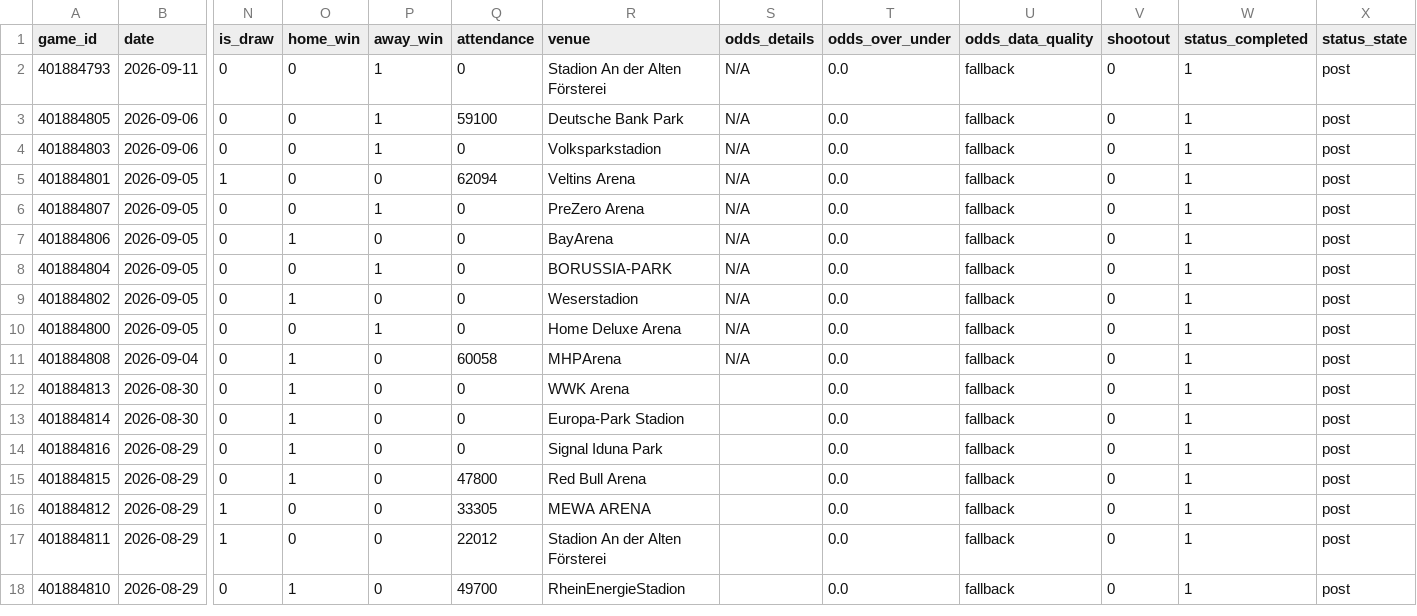
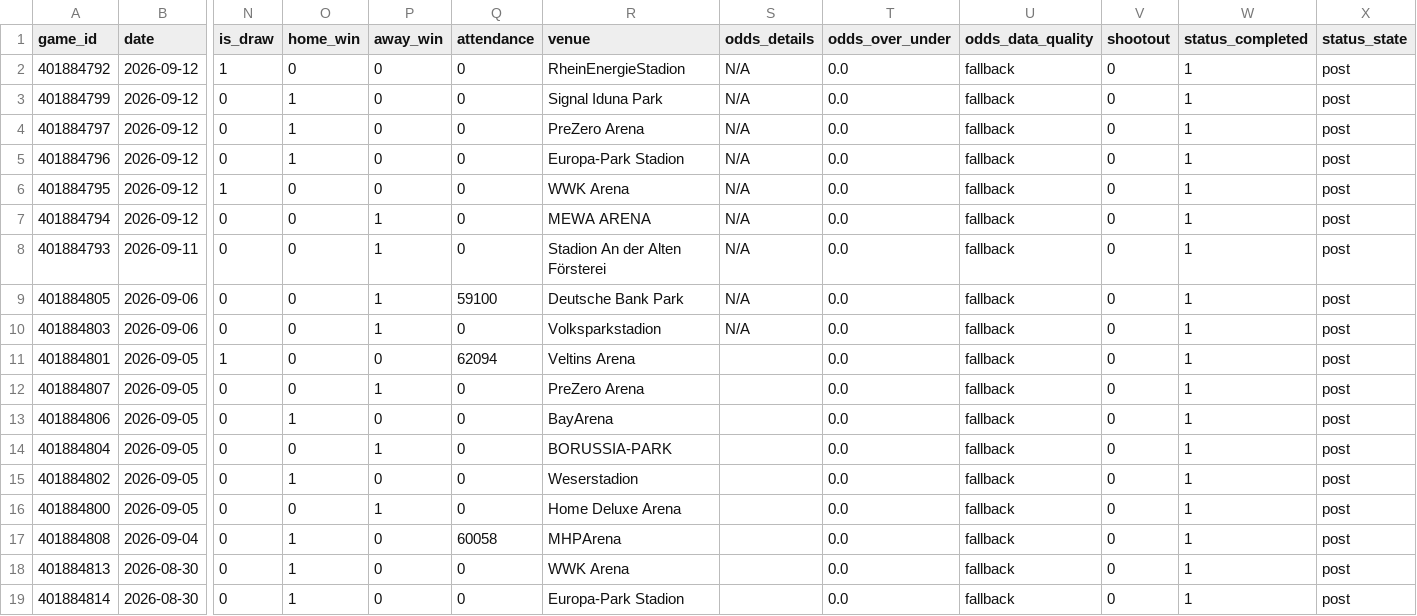
Before and after one commit to emilioandrade0/PickGOLD, a CSV file: src/data/bundesliga/raw/bundesliga_advanced_history.csv, drawn as a sheet; only a part is shown, gaps mark what is left out; the shorter side is filled out with more unchanged rows; addresses are those after the commit; rows hold the shown columns only; the diff names each change by its address in the sheet, - before the commit and + after, or states it on an @@ line.

```diff
--- a/src/data/bundesliga/raw/bundesliga_advanced_history.csv
+++ b/src/data/bundesliga/raw/bundesliga_advanced_history.csv
+row 2: 401884792 | 2026-09-12 | 1 | 0 | 0 | 0 | RheinEnergieStadion | N/A | 0.0 | fallback | 0 | 1 | post
+row 3: 401884799 | 2026-09-12 | 0 | 1 | 0 | 0 | Signal Iduna Park | N/A | 0.0 | fallback | 0 | 1 | post
+row 4: 401884797 | 2026-09-12 | 0 | 1 | 0 | 0 | PreZero Arena | N/A | 0.0 | fallback | 0 | 1 | post
+row 5: 401884796 | 2026-09-12 | 0 | 1 | 0 | 0 | Europa-Park Stadion | N/A | 0.0 | fallback | 0 | 1 | post
+row 6: 401884795 | 2026-09-12 | 1 | 0 | 0 | 0 | WWK Arena | N/A | 0.0 | fallback | 0 | 1 | post
+row 7: 401884794 | 2026-09-12 | 0 | 0 | 1 | 0 | MEWA ARENA | N/A | 0.0 | fallback | 0 | 1 | post
-S11:S17 (odds_details): N/A
+S11:S17 (odds_details): (empty)
```
Also changed, not shown: src/data/bundesliga/raw/bundesliga_upcoming_schedule.csv, src/data/kbo/raw/kbo_advanced_history.csv, 46 other files.
